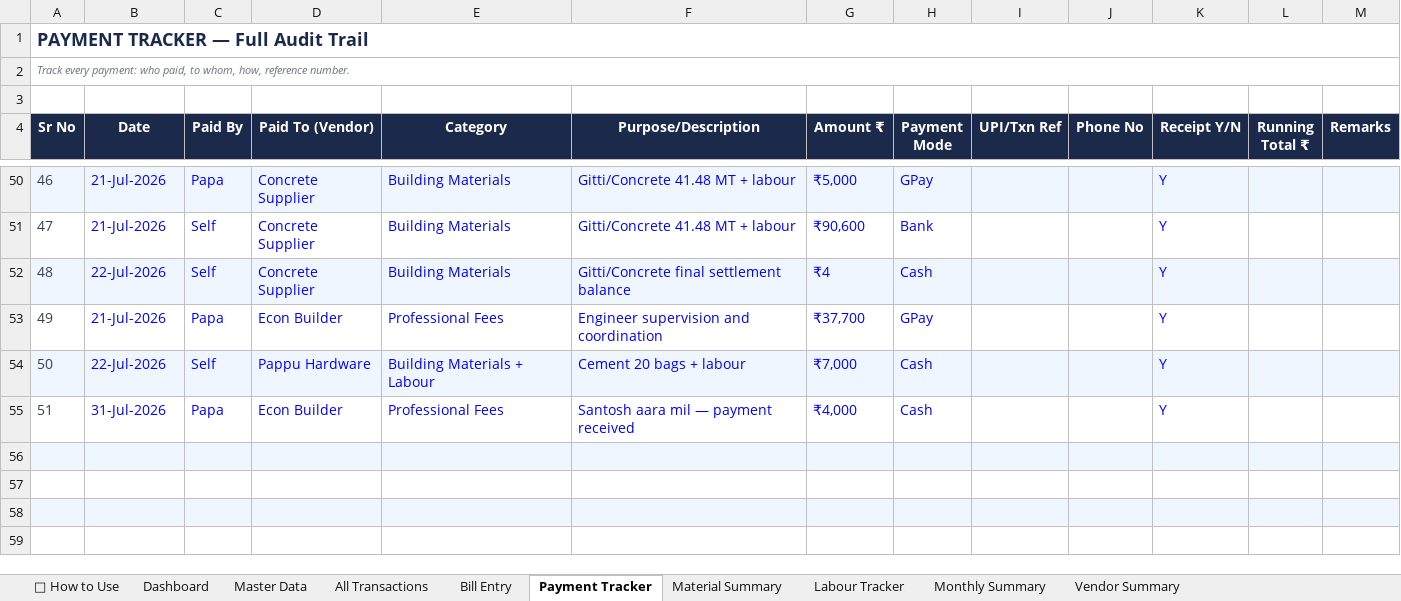
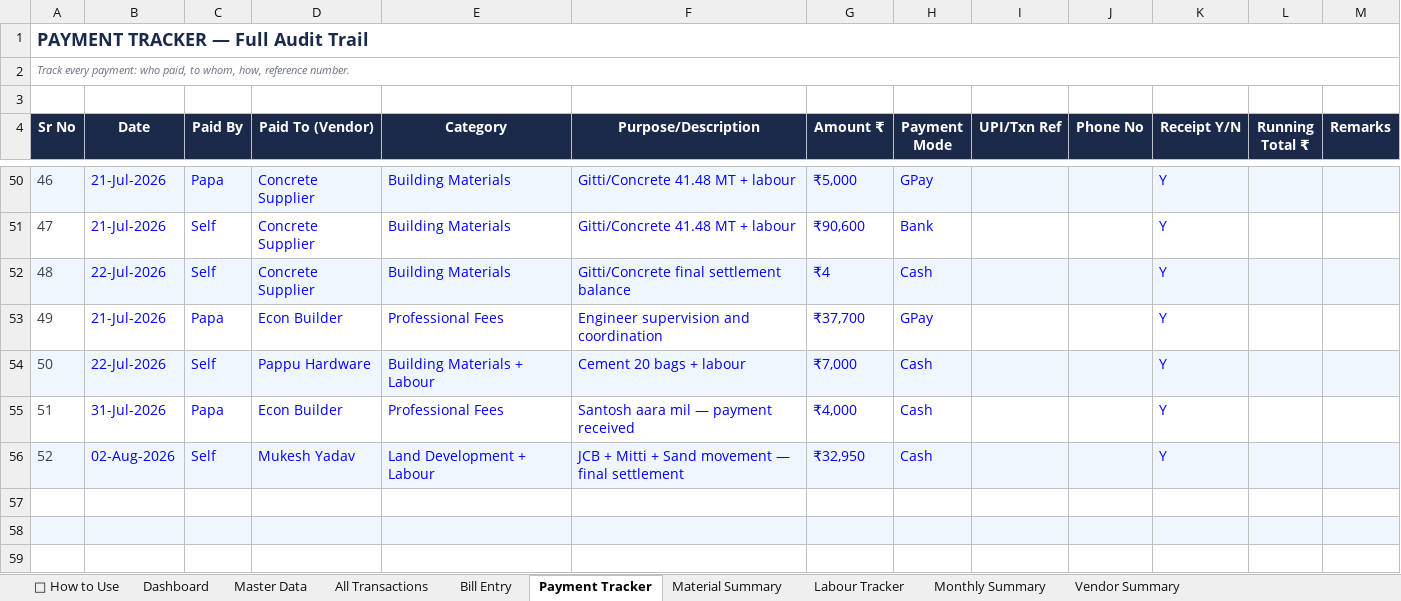
Before and after one commit to avikarn26/bihar-home-dashboard, an Excel workbook: data/Project_Home_Tracker.xlsx, sheet Payment Tracker, drawn as a sheet; only a part is shown, gaps mark what is left out; values as stored, in another font and other column widths than the file's, no borders; the diff names each change by its address in the sheet, - before the commit and + after, or states it on an @@ line.

Commit message:
FINAL: ₹32,950 Mukesh Yadav settlement (2-Aug) — ALL VENDORS SETTLED, Project financially closed

```diff
--- a/data/Project_Home_Tracker.xlsx (sheet Payment Tracker)
+++ b/data/Project_Home_Tracker.xlsx (sheet Payment Tracker)
-row 56: (empty)
+row 56: 52 | 02-Aug-2026 | Self | Mukesh Yadav | Land Development + Labour | JCB + Mitti + Sand movement — final settlement | ₹32,950 | Cash |  |  | Y
```
Also changed, not shown: 2 other files.
